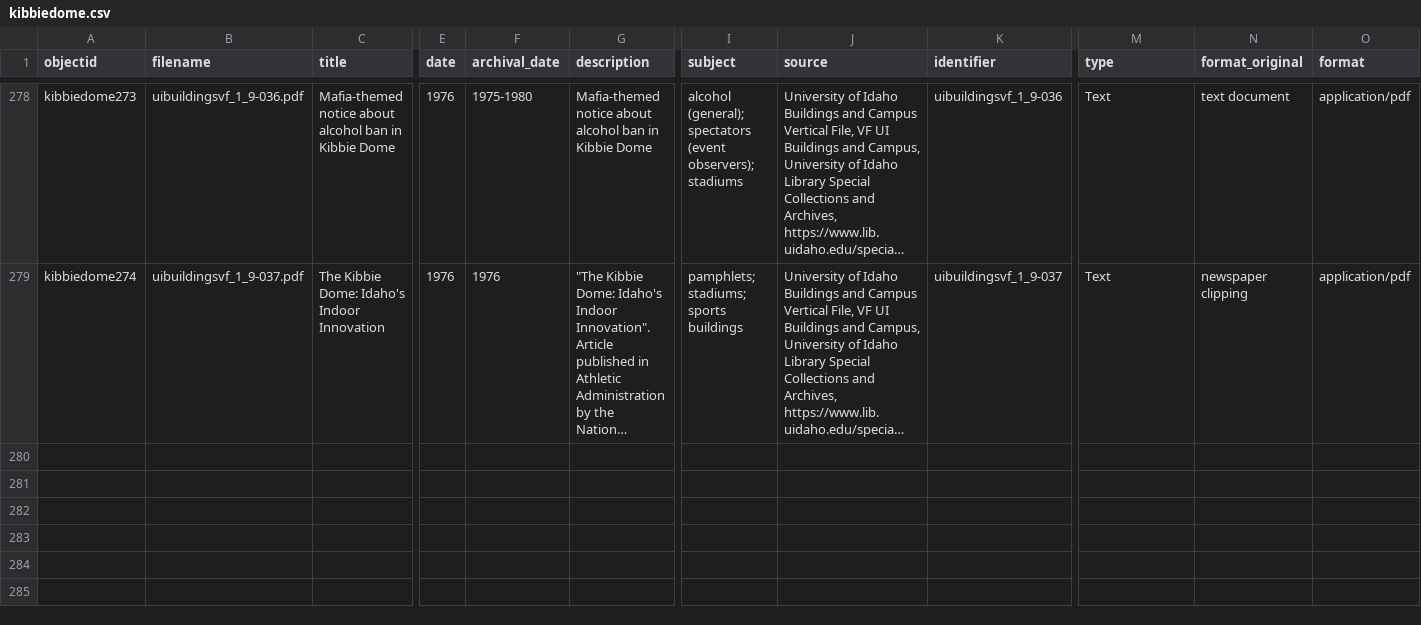
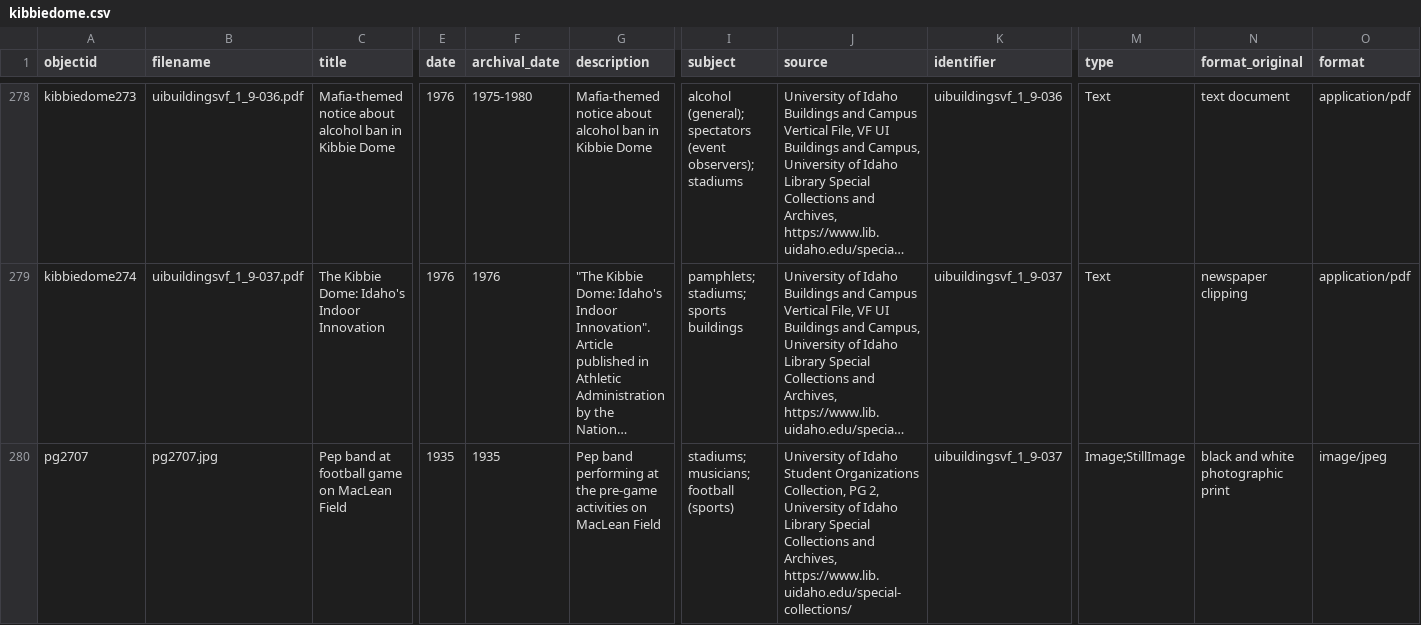
Before and after one commit to uidaholib/base-digital-collections-template, a CSV file: _data/kibbiedome.csv, drawn as a sheet; only a part is shown, gaps mark what is left out; long unchanged cells end in …; rows hold the shown columns only; the diff names each change by its address in the sheet, - before the commit and + after, or states it on an @@ line.

```diff
--- a/_data/kibbiedome.csv
+++ b/_data/kibbiedome.csv
+row 280: pg2707 | pg2707.jpg | Pep band at football game on MacLean Field | 1935 | 1935 | Pep band performing at the pre-game activities on MacLean Field | stadiums; musicians; football (sports) | University of Idaho Student Organizations Collection, PG 2, University of Idaho Library Special Collections and Archives, https://www.lib.uidaho.edu/special-collections/ | uibuildingsvf_1_9-037 | Image;StillImage | black and white photographic print | image/jpeg
```
Also changed, not shown: 1 other file.
